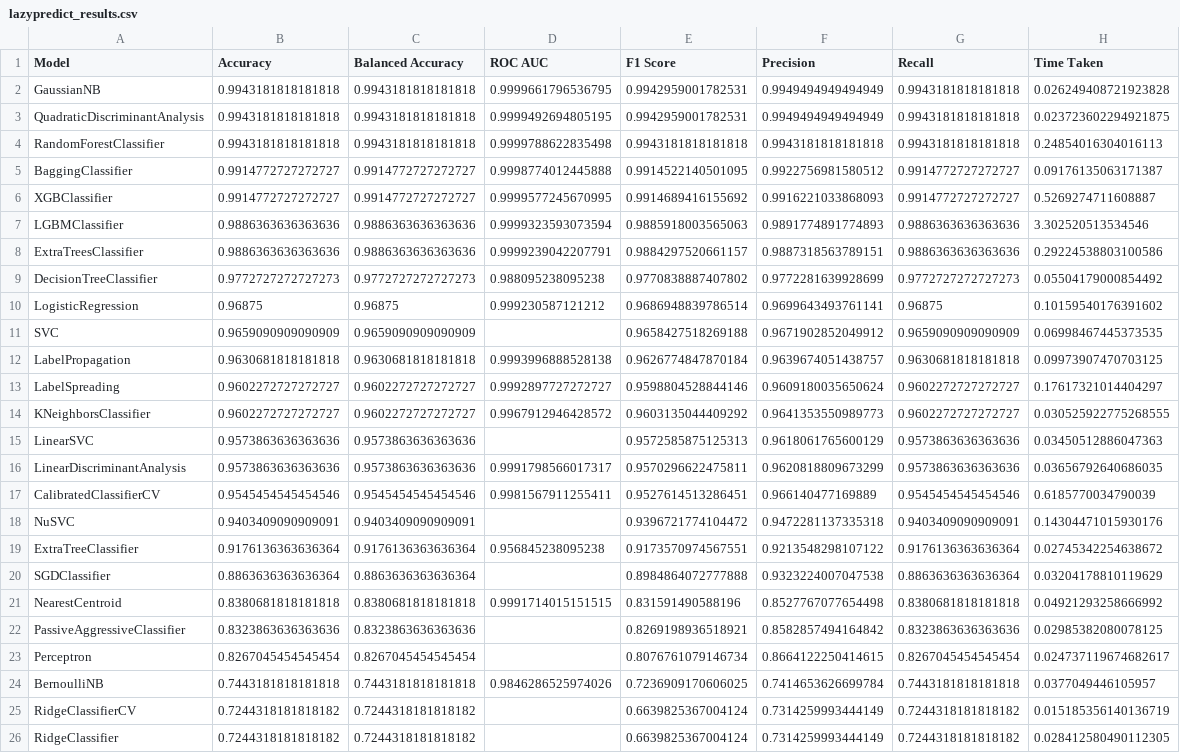
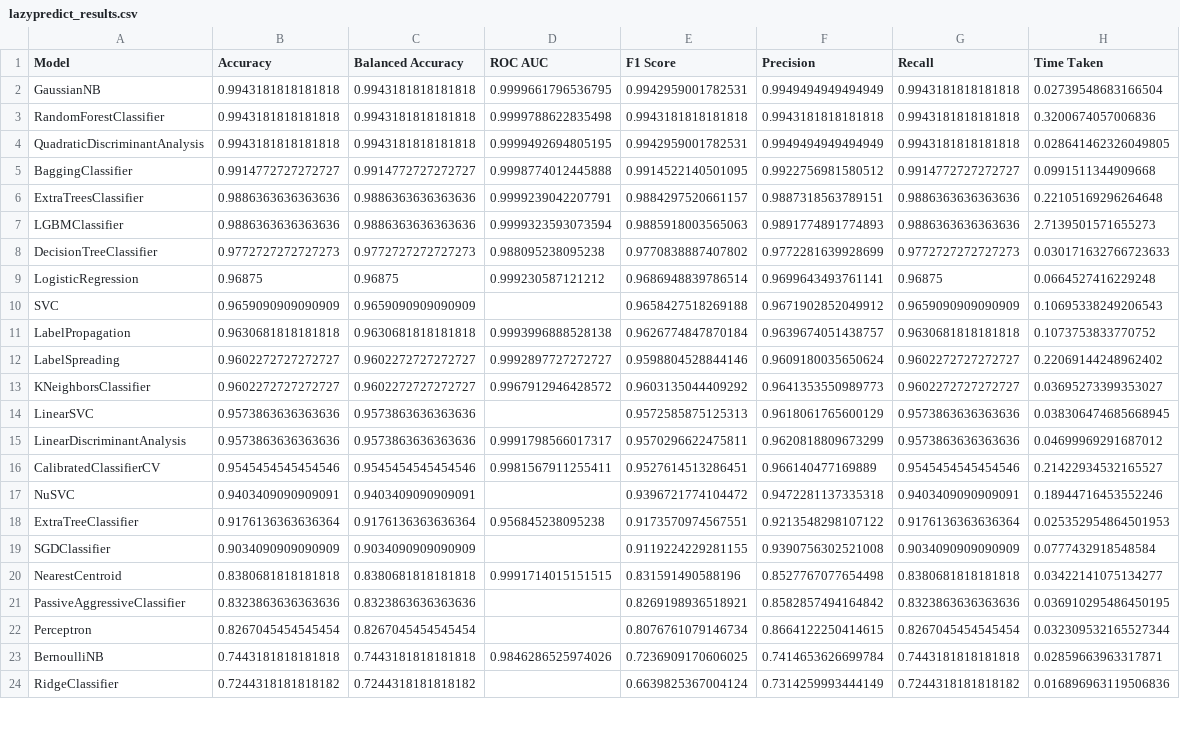
Before and after one commit to zynepsnksz/ml_proje, a CSV file: outputs/lazypredict_results.csv, drawn as a sheet; only a part is shown; removed rows and columns are numbered as before the commit, all else as after; the diff covers the shown part only; the diff names each change by its address in the sheet, - before the commit and + after, or states it on an @@ line.

```diff
--- a/outputs/lazypredict_results.csv
+++ b/outputs/lazypredict_results.csv
-H2 (Time Taken): 0.026249408721923828
+H2 (Time Taken): 0.02739548683166504
-row 3: QuadraticDiscriminantAnalysis | 0.9943181818181818 | 0.9943181818181818 | 0.9999492694805195 | 0.9942959001782531 | 0.9949494949494949 | 0.9943181818181818 | 0.023723602294921875
-H3 (Time Taken): 0.24854016304016113
+H3 (Time Taken): 0.3200674057006836
+row 4: QuadraticDiscriminantAnalysis | 0.9943181818181818 | 0.9943181818181818 | 0.9999492694805195 | 0.9942959001782531 | 0.9949494949494949 | 0.9943181818181818 | 0.028641462326049805
-H5 (Time Taken): 0.09176135063171387
+H5 (Time Taken): 0.0991511344909668
-row 6: XGBClassifier | 0.9914772727272727 | 0.9914772727272727 | 0.9999577245670995 | 0.9914689416155692 | 0.9916221033868093 | 0.9914772727272727 | 0.5269274711608887
-row 7: LGBMClassifier | 0.9886363636363636 | 0.9886363636363636 | 0.9999323593073594 | 0.9885918003565063 | 0.9891774891774893 | 0.9886363636363636 | 3.302520513534546
-H6 (Time Taken): 0.29224538803100586
+H6 (Time Taken): 0.22105169296264648
+row 7: LGBMClassifier | 0.9886363636363636 | 0.9886363636363636 | 0.9999323593073594 | 0.9885918003565063 | 0.9891774891774893 | 0.9886363636363636 | 2.7139501571655273
-H8 (Time Taken): 0.05504179000854492
+H8 (Time Taken): 0.030171632766723633
-H9 (Time Taken): 0.10159540176391602
+H9 (Time Taken): 0.0664527416229248
-H10 (Time Taken): 0.06998467445373535
+H10 (Time Taken): 0.10695338249206543
-H11 (Time Taken): 0.09973907470703125
+H11 (Time Taken): 0.1073753833770752
-H12 (Time Taken): 0.17617321014404297
+H12 (Time Taken): 0.22069144248962402
-H13 (Time Taken): 0.030525922775268555
+H13 (Time Taken): 0.03695273399353027
-H14 (Time Taken): 0.03450512886047363
+H14 (Time Taken): 0.038306474685668945
-H15 (Time Taken): 0.03656792640686035
+H15 (Time Taken): 0.04699969291687012
-H16 (Time Taken): 0.6185770034790039
+H16 (Time Taken): 0.21422934532165527
-H17 (Time Taken): 0.14304471015930176
+H17 (Time Taken): 0.18944716453552246
-H18 (Time Taken): 0.02745342254638672
+H18 (Time Taken): 0.025352954864501953
-B19 (Accuracy): 0.8863636363636364
+B19 (Accuracy): 0.9034090909090909
-C19 (Balanced Accuracy): 0.8863636363636364
+C19 (Balanced Accuracy): 0.9034090909090909
-E19 (F1 Score): 0.8984864072777888
+E19 (F1 Score): 0.9119224229281155
-F19 (Precision): 0.9323224007047538
+F19 (Precision): 0.9390756302521008
-G19 (Recall): 0.8863636363636364
+G19 (Recall): 0.9034090909090909
-H19 (Time Taken): 0.03204178810119629
+H19 (Time Taken): 0.0777432918548584
-H20 (Time Taken): 0.04921293258666992
+H20 (Time Taken): 0.03422141075134277
-H21 (Time Taken): 0.02985382080078125
+H21 (Time Taken): 0.036910295486450195
-H22 (Time Taken): 0.024737119674682617
+H22 (Time Taken): 0.032309532165527344
-H23 (Time Taken): 0.0377049446105957
+H23 (Time Taken): 0.02859663963317871
-row 25: RidgeClassifierCV | 0.7244318181818182 | 0.7244318181818182 |  | 0.6639825367004124 | 0.7314259993444149 | 0.7244318181818182 | 0.015185356140136719
-H24 (Time Taken): 0.028412580490112305
+H24 (Time Taken): 0.016896963119506836
```
Also changed, not shown: 1 added row and 2 edited cells elsewhere in this file, 38 other files.
